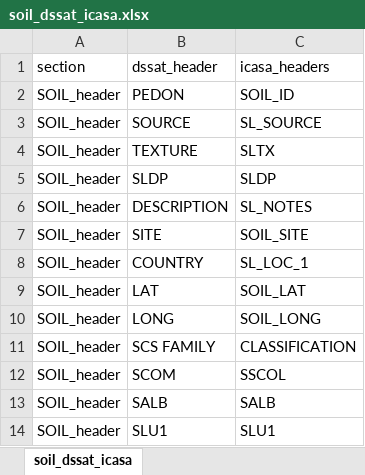
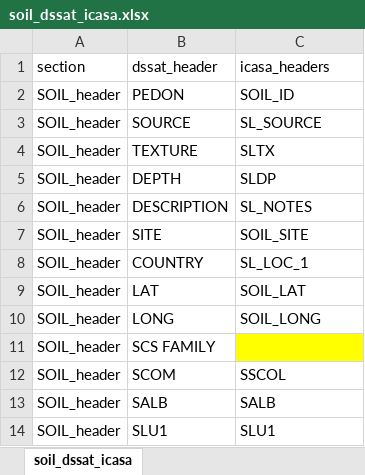
Before and after one commit to fairagro/uc6_csmTools, an Excel workbook: data/soil_dssat_icasa.xlsx, sheet soil_dssat_icasa, drawn as a sheet; only a part is shown; values as stored, in another font and other column widths than the file's, no borders; the diff names each change by its address in the sheet, - before the commit and + after, or states it on an @@ line.

```diff
--- a/data/soil_dssat_icasa.xlsx (sheet soil_dssat_icasa)
+++ b/data/soil_dssat_icasa.xlsx (sheet soil_dssat_icasa)
-B5 (dssat_header): SLDP
+B5 (dssat_header): DEPTH
-C11 (icasa_headers): CLASSIFICATION
+C11 (icasa_headers): (empty)
-C11 fill: none
+C11 fill: #FFFF00
```
Also changed, not shown: 15 other files.
